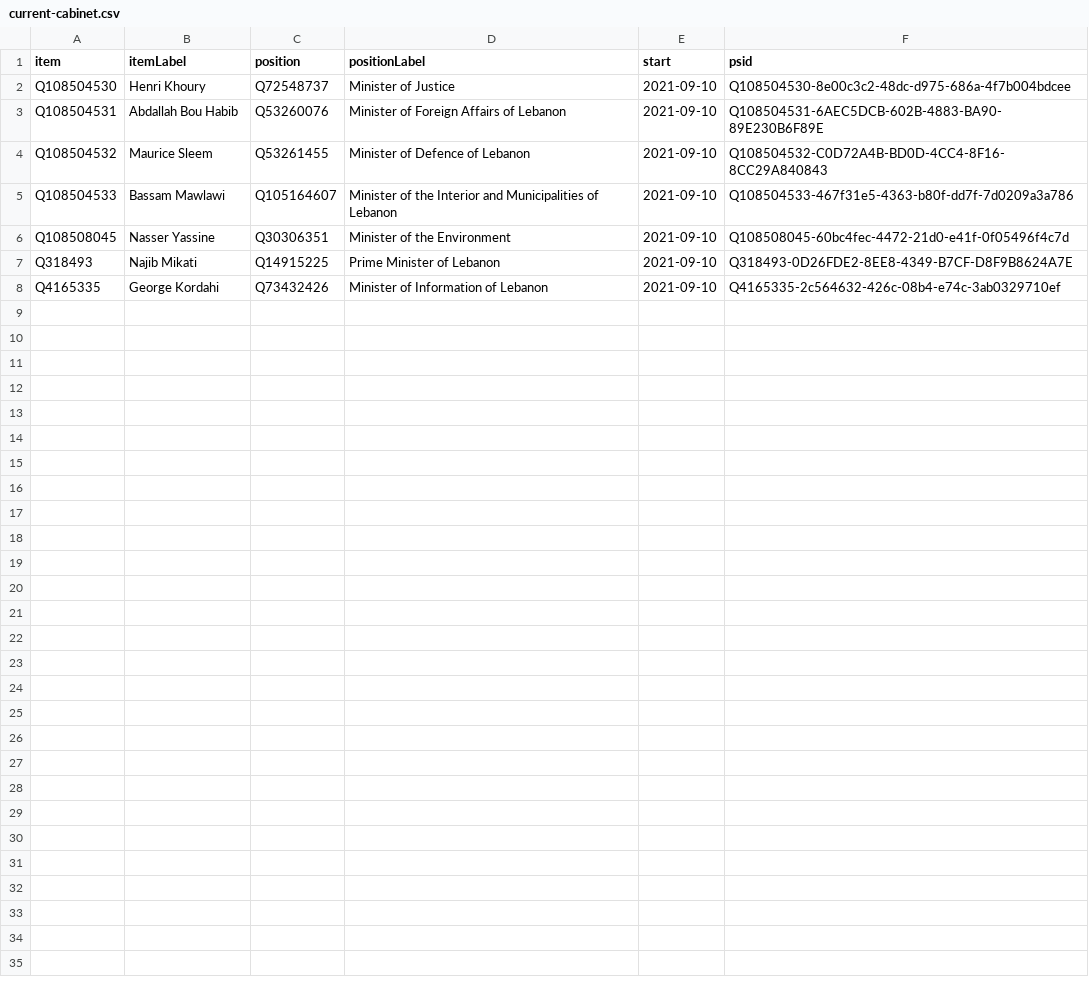
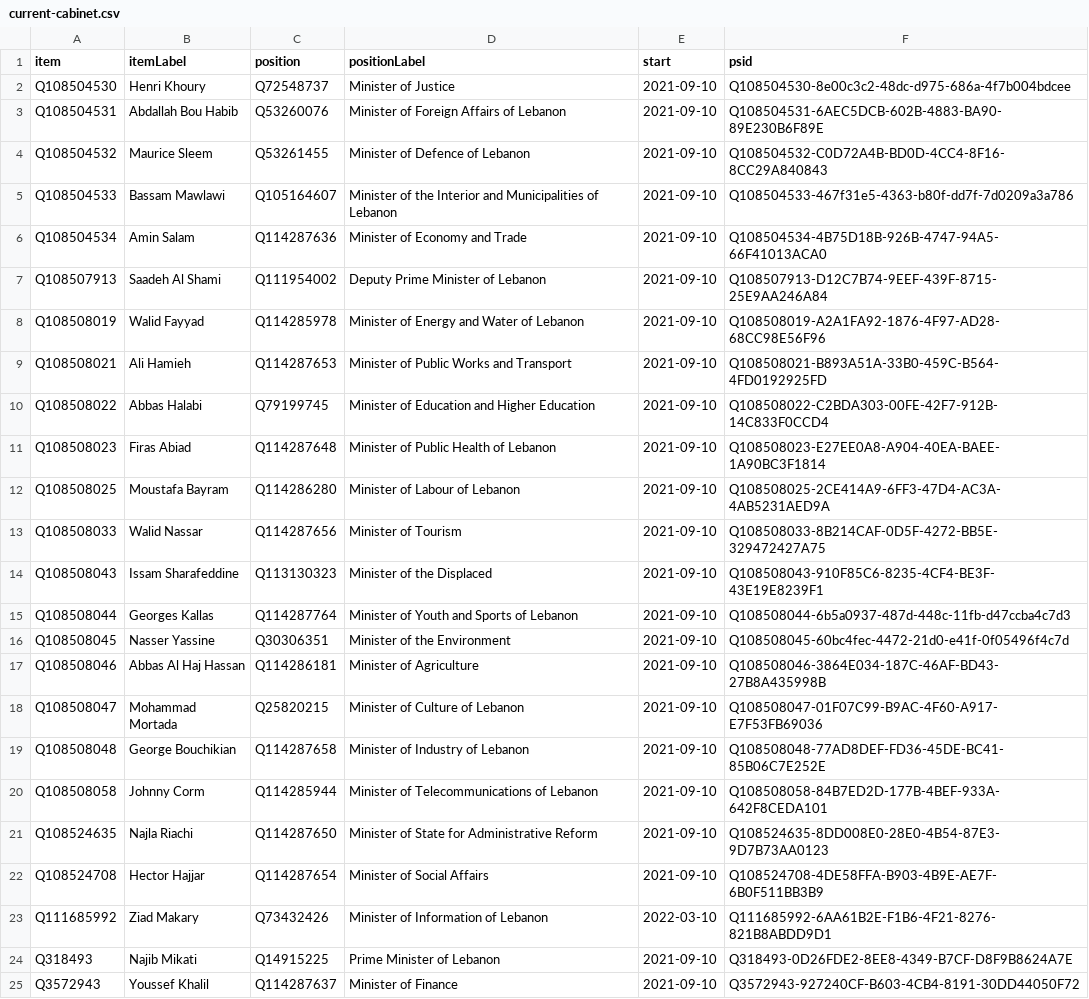
Before and after one commit to every-politician-scrapers/lebanon, a CSV file: wikidata/results/current-cabinet.csv, drawn as a sheet.

```diff
--- a/wikidata/results/current-cabinet.csv
+++ b/wikidata/results/current-cabinet.csv
@@ -5,4 +5,21 @@ Q108504532,Maurice Sleem,Q53261455,Minister of Defence of Lebanon,2021-09-10,Q10
 Q108504533,Bassam Mawlawi,Q105164607,Minister of the Interior and Municipalities of Lebanon,2021-09-10,Q108504533-467f31e5-4363-b80f-dd7f-7d0209a3a786
+Q108504534,Amin Salam,Q114287636,Minister of Economy and Trade,2021-09-10,Q108504534-4B75D18B-926B-4747-94A5-66F41013ACA0
+Q108507913,Saadeh Al Shami,Q111954002,Deputy Prime Minister of Lebanon,2021-09-10,Q108507913-D12C7B74-9EEF-439F-8715-25E9AA246A84
+Q108508019,Walid Fayyad,Q114285978,Minister of Energy and Water of Lebanon,2021-09-10,Q108508019-A2A1FA92-1876-4F97-AD28-68CC98E56F96
+Q108508021,Ali Hamieh,Q114287653,Minister of Public Works and Transport,2021-09-10,Q108508021-B893A51A-33B0-459C-B564-4FD0192925FD
+Q108508022,Abbas Halabi,Q79199745,Minister of Education and Higher Education,2021-09-10,Q108508022-C2BDA303-00FE-42F7-912B-14C833F0CCD4
+Q108508023,Firas Abiad,Q114287648,Minister of Public Health of Lebanon,2021-09-10,Q108508023-E27EE0A8-A904-40EA-BAEE-1A90BC3F1814
+Q108508025,Moustafa Bayram,Q114286280,Minister of Labour of Lebanon,2021-09-10,Q108508025-2CE414A9-6FF3-47D4-AC3A-4AB5231AED9A
+Q108508033,Walid Nassar,Q114287656,Minister of Tourism,2021-09-10,Q108508033-8B214CAF-0D5F-4272-BB5E-329472427A75
+Q108508043,Issam Sharafeddine,Q113130323,Minister of the Displaced,2021-09-10,Q108508043-910F85C6-8235-4CF4-BE3F-43E19E8239F1
+Q108508044,Georges Kallas,Q114287764,Minister of Youth and Sports of Lebanon,2021-09-10,Q108508044-6b5a0937-487d-448c-11fb-d47ccba4c7d3
 Q108508045,Nasser Yassine,Q30306351,Minister of the Environment,2021-09-10,Q108508045-60bc4fec-4472-21d0-e41f-0f05496f4c7d
+Q108508046,Abbas Al Haj Hassan,Q114286181,Minister of Agriculture,2021-09-10,Q108508046-3864E034-187C-46AF-BD43-27B8A435998B
+Q108508047,Mohammad Mortada,Q25820215,Minister of Culture of Lebanon,2021-09-10,Q108508047-01F07C99-B9AC-4F60-A917-E7F53FB69036
+Q108508048,George Bouchikian,Q114287658,Minister of Industry of Lebanon,2021-09-10,Q108508048-77AD8DEF-FD36-45DE-BC41-85B06C7E252E
+Q108508058,Johnny Corm,Q114285944,Minister of Telecommunications of Lebanon,2021-09-10,Q108508058-84B7ED2D-177B-4BEF-933A-642F8CEDA101
+Q108524635,Najla Riachi,Q114287650,Minister of State for Administrative Reform,2021-09-10,Q108524635-8DD008E0-28E0-4B54-87E3-9D7B73AA0123
+Q108524708,Hector Hajjar,Q114287654,Minister of Social Affairs,2021-09-10,Q108524708-4DE58FFA-B903-4B9E-AE7F-6B0F511BB3B9
+Q111685992,Ziad Makary,Q73432426,Minister of Information of Lebanon,2022-03-10,Q111685992-6AA61B2E-F1B6-4F21-8276-821B8ABDD9D1
 Q318493,Najib Mikati,Q14915225,Prime Minister of Lebanon,2021-09-10,Q318493-0D26FDE2-8EE8-4349-B7CF-D8F9B8624A7E
-Q4165335,George Kordahi,Q73432426,Minister of Information of Lebanon,2021-09-10,Q4165335-2c564632-426c-08b4-e74c-3ab0329710ef
+Q3572943,Youssef Khalil,Q114287637,Minister of Finance,2021-09-10,Q3572943-927240CF-B603-4CB4-8191-30DD44050F72
```
Also changed, not shown: wikidata/results/ministries.csv, 1 other file.
